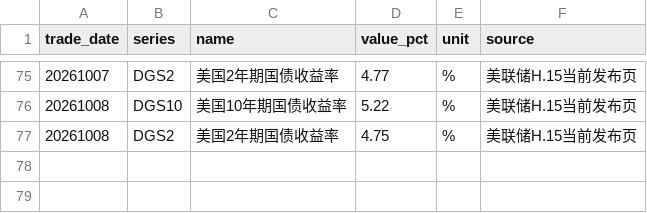
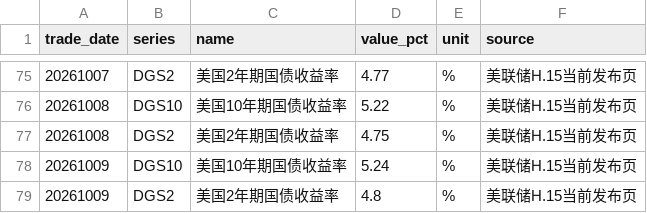
Before and after one commit to littlepeachh/macroscope-dashboard-v6, a CSV file: data/global_macro.csv, drawn as a sheet; only a part is shown, gaps mark what is left out.

```diff
--- a/data/global_macro.csv
+++ b/data/global_macro.csv
@@ -77 +77,3 @@
 20261008,DGS2,美国2年期国债收益率,4.75,%,美联储H.15当前发布页
+20261009,DGS10,美国10年期国债收益率,5.24,%,美联储H.15当前发布页
+20261009,DGS2,美国2年期国债收益率,4.8,%,美联储H.15当前发布页
```
Also changed, not shown: 4 other files.
